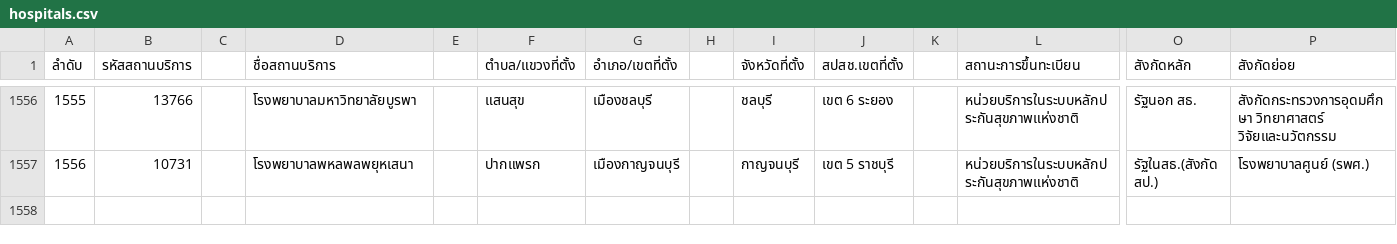
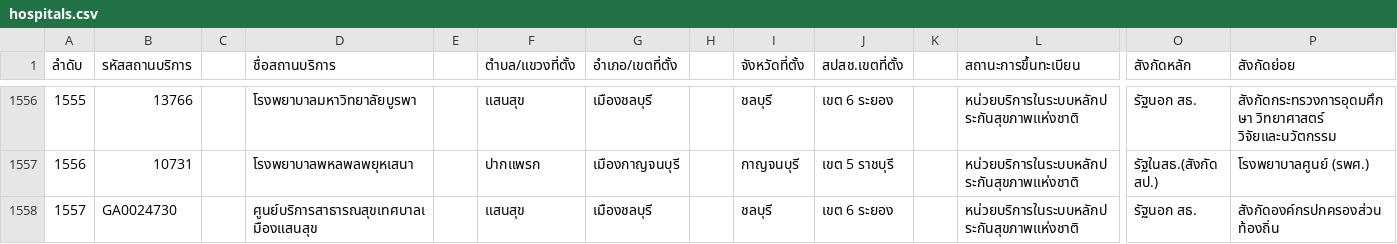
Before and after one commit to zendaifoundation/rodzendai-form, a CSV file: assets/files/hospitals.csv, drawn as a sheet; only a part is shown, gaps mark what is left out; rows hold the shown columns only; the diff names each change by its address in the sheet, - before the commit and + after, or states it on an @@ line.

Commit message:
fix: update hospital data, improve patient rights handling, and enhance UI components

```diff
--- a/assets/files/hospitals.csv
+++ b/assets/files/hospitals.csv
+row 1558: 1557 | GA0024730 |  | ศูนย์บริการสาธารณสุขเทศบาลเมืองแสนสุข |  | แสนสุข | เมืองชลบุรี |  | ชลบุรี | เขต 6 ระยอง |  | หน่วยบริการในระบบหลักประกันสุขภาพแห่งชาติ | รัฐนอก สธ. | สังกัดองค์กรปกครองส่วนท้องถิ่น
```
Also changed, not shown: 15 other files.
